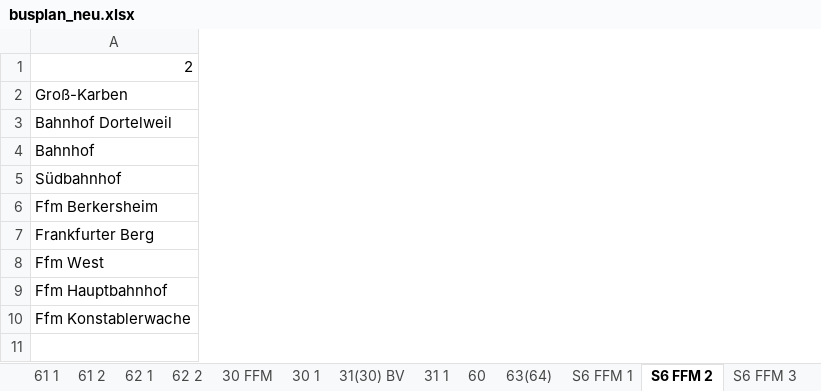
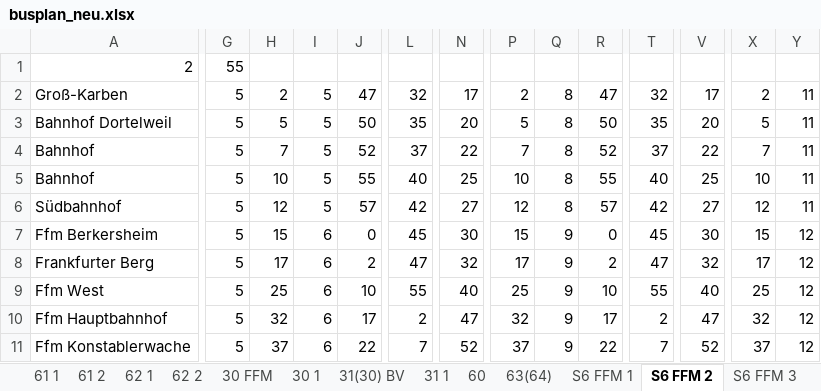
Before and after one commit to luisEM2/Busplan, an Excel workbook: excel/busplan_neu.xlsx, sheet S6 FFM 2, drawn as a sheet; only a part is shown, gaps mark what is left out; values as stored, in another font and other column widths than the file's, no borders; addresses are those after the commit; rows hold the shown columns only; the diff covers the shown part only; the diff names each change by its address in the sheet, - before the commit and + after, or states it on an @@ line.

```diff
--- a/excel/busplan_neu.xlsx (sheet S6 FFM 2)
+++ b/excel/busplan_neu.xlsx (sheet S6 FFM 2)
+column G, rows 1-3: 55 | 5 | 5; rows 5-11: all 5
+column H, rows 2-3: 2 | 5; rows 5-11: 10 | 12 | 15 | 17 | 25 | 32 | 37
+column I, rows 2-3: 5 | 5; rows 5-11: 5 | 5 | 6 | 6 | 6 | 6 | 6
+column J, rows 2-3: 47 | 50; rows 5-11: 55 | 57 | 0 | 2 | 10 | 17 | 22
+column L, rows 2-3: 32 | 35; rows 5-11: 40 | 42 | 45 | 47 | 55 | 2 | 7
+column N, rows 2-3: 17 | 20; rows 5-11: 25 | 27 | 30 | 32 | 40 | 47 | 52
+column P, rows 2-3: 2 | 5; rows 5-11: 10 | 12 | 15 | 17 | 25 | 32 | 37
+column Q, rows 2-3: 8 | 8; rows 5-11: 8 | 8 | 9 | 9 | 9 | 9 | 9
+column R, rows 2-3: 47 | 50; rows 5-11: 55 | 57 | 0 | 2 | 10 | 17 | 22
+column T, rows 2-3: 32 | 35; rows 5-11: 40 | 42 | 45 | 47 | 55 | 2 | 7
+column V, rows 2-3: 17 | 20; rows 5-11: 25 | 27 | 30 | 32 | 40 | 47 | 52
+column X, rows 2-3: 2 | 5; rows 5-11: 10 | 12 | 15 | 17 | 25 | 32 | 37
+column Y, rows 2-3: 11 | 11; rows 5-11: 11 | 11 | 12 | 12 | 12 | 12 | 12
+row 4: Bahnhof | 5 | 7 | 5 | 52 | 37 | 22 | 7 | 8 | 52 | 37 | 22 | 7 | 11
```
Also changed, not shown: 19 added columns, 16 removed columns and 15 edited cells elsewhere in this sheet, sheet 64(62), sheet 63(64), sheet S6 FFM 1, sheet S6 FB 2, sheet S6 FB 1, sheet S6 FB 3, 1 more sheet, other sheet tabs, excel/busplan_alt.xlsx.
